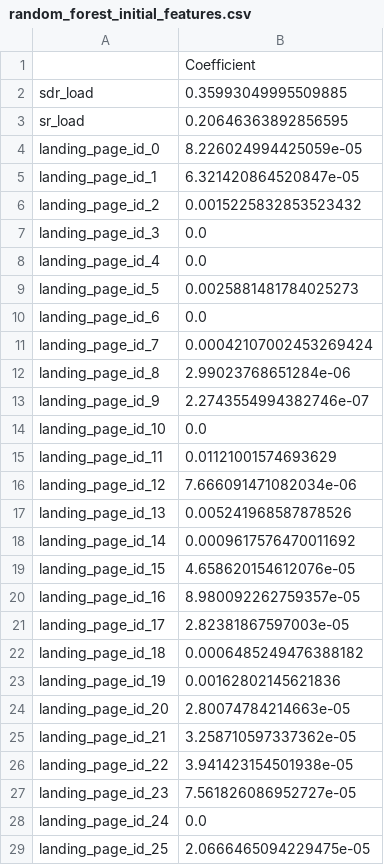
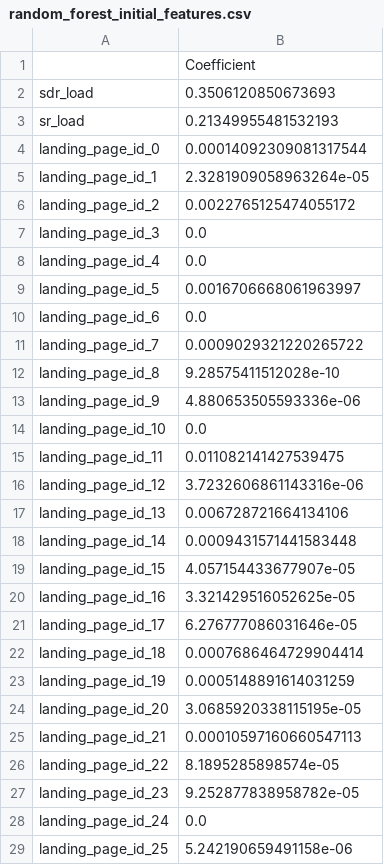
Before and after one commit to sidsekhar/capstone_one, a CSV file: data/random_forest_initial_features.csv, drawn as a sheet; only a part is shown; the diff covers the shown part only.

```diff
--- a/data/random_forest_initial_features.csv
+++ b/data/random_forest_initial_features.csv
@@ -1,29 +1,29 @@
 ,Coefficient
-sdr_load,0.35993049995509885
-sr_load,0.20646363892856595
-landing_page_id_0,8.226024994425059e-05
-landing_page_id_1,6.321420864520847e-05
-landing_page_id_2,0.0015225832853523432
+sdr_load,0.3506120850673693
+sr_load,0.21349955481532193
+landing_page_id_0,0.00014092309081317544
+landing_page_id_1,2.3281909058963264e-05
+landing_page_id_2,0.0022765125474055172
 landing_page_id_3,0.0
 landing_page_id_4,0.0
-landing_page_id_5,0.0025881481784025273
+landing_page_id_5,0.0016706668061963997
 landing_page_id_6,0.0
-landing_page_id_7,0.00042107002453269424
-landing_page_id_8,2.99023768651284e-06
-landing_page_id_9,2.2743554994382746e-07
+landing_page_id_7,0.0009029321220265722
+landing_page_id_8,9.28575411512028e-10
+landing_page_id_9,4.880653505593336e-06
 landing_page_id_10,0.0
-landing_page_id_11,0.01121001574693629
-landing_page_id_12,7.666091471082034e-06
-landing_page_id_13,0.005241968587878526
-landing_page_id_14,0.0009617576470011692
-landing_page_id_15,4.658620154612076e-05
-landing_page_id_16,8.980092262759357e-05
-landing_page_id_17,2.82381867597003e-05
-landing_page_id_18,0.0006485249476388182
-landing_page_id_19,0.00162802145621836
-landing_page_id_20,2.80074784214663e-05
-landing_page_id_21,3.258710597337362e-05
-landing_page_id_22,3.941423154501938e-05
-landing_page_id_23,7.561826086952727e-05
+landing_page_id_11,0.011082141427539475
+landing_page_id_12,3.7232606861143316e-06
+landing_page_id_13,0.006728721664134106
+landing_page_id_14,0.0009431571441583448
+landing_page_id_15,4.057154433677907e-05
+landing_page_id_16,3.321429516052625e-05
+landing_page_id_17,6.276777086031646e-05
+landing_page_id_18,0.0007686464729904414
+landing_page_id_19,0.0005148891614031259
+landing_page_id_20,3.0685920338115195e-05
+landing_page_id_21,0.00010597160660547113
+landing_page_id_22,8.1895285898574e-05
+landing_page_id_23,9.252877838958782e-05
 landing_page_id_24,0.0
-landing_page_id_25,2.0666465094229475e-05
+landing_page_id_25,5.242190659491158e-06
```
Also changed, not shown: 142 edited cells elsewhere in this file, data/linear_reg_initial_first_features.csv, 3 other files.
